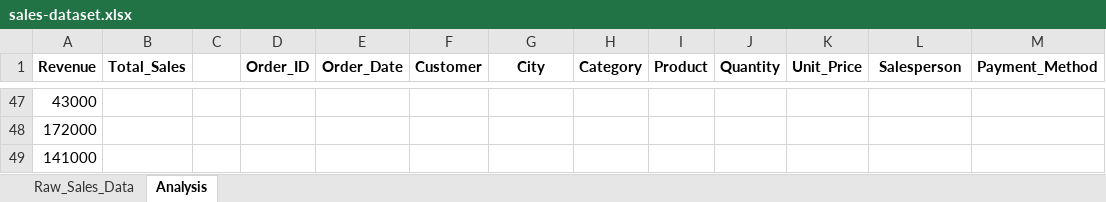
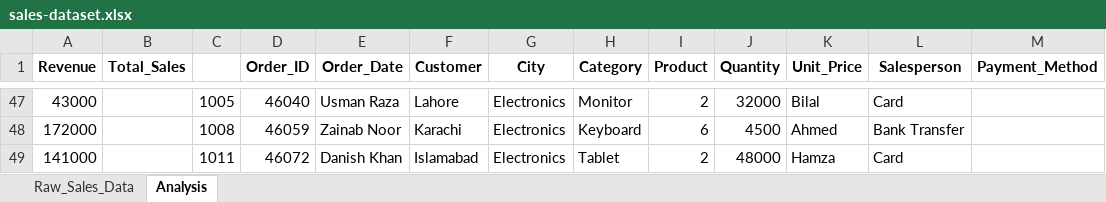
Before and after one commit to francisparwez/20_beginner_excel_data_analyst_practice_questions, an Excel workbook: sales-dataset.xlsx, sheet Analysis, drawn as a sheet; only a part is shown, gaps mark what is left out; values as stored, in another font and other column widths than the file's, no borders; the diff covers the shown part only; the diff names each change by its address in the sheet, - before the commit and + after, or states it on an @@ line.

```diff
--- a/sales-dataset.xlsx (sheet Analysis)
+++ b/sales-dataset.xlsx (sheet Analysis)
-C47: (empty)
+C47: 1005
-D47 (Order_ID): (empty)
+D47 (Order_ID): 46040
-E47 (Order_Date): (empty)
+E47 (Order_Date): Usman Raza
-F47 (Customer): (empty)
+F47 (Customer): Lahore
-G47:G49 (City): (empty)
+G47:G49 (City): Electronics
-H47 (Category): (empty)
+H47 (Category): Monitor
-I47 (Product): (empty)
+I47 (Product): 2
-J47 (Quantity): (empty)
+J47 (Quantity): 32000
-K47 (Unit_Price): (empty)
+K47 (Unit_Price): Bilal
-L47 (Salesperson): (empty)
+L47 (Salesperson): Card
-C48: (empty)
+C48: 1008
-D48 (Order_ID): (empty)
+D48 (Order_ID): 46059
-E48 (Order_Date): (empty)
+E48 (Order_Date): Zainab Noor
-F48 (Customer): (empty)
+F48 (Customer): Karachi
-H48 (Category): (empty)
+H48 (Category): Keyboard
-I48 (Product): (empty)
+I48 (Product): 6
-J48 (Quantity): (empty)
+J48 (Quantity): 4500
-K48 (Unit_Price): (empty)
+K48 (Unit_Price): Ahmed
-L48 (Salesperson): (empty)
+L48 (Salesperson): Bank Transfer
-C49: (empty)
+C49: 1011
-D49 (Order_ID): (empty)
+D49 (Order_ID): 46072
-E49 (Order_Date): (empty)
+E49 (Order_Date): Danish Khan
-F49 (Customer): (empty)
+F49 (Customer): Islamabad
-H49 (Category): (empty)
+H49 (Category): Tablet
-I49 (Product): (empty)
+I49 (Product): 2
-J49 (Quantity): (empty)
+J49 (Quantity): 48000
-K49 (Unit_Price): (empty)
+K49 (Unit_Price): Hamza
-L49 (Salesperson): (empty)
+L49 (Salesperson): Card
```
Also changed, not shown: 12 added rows, 51 edited cells and merged cells elsewhere in this sheet, 1 other file.
